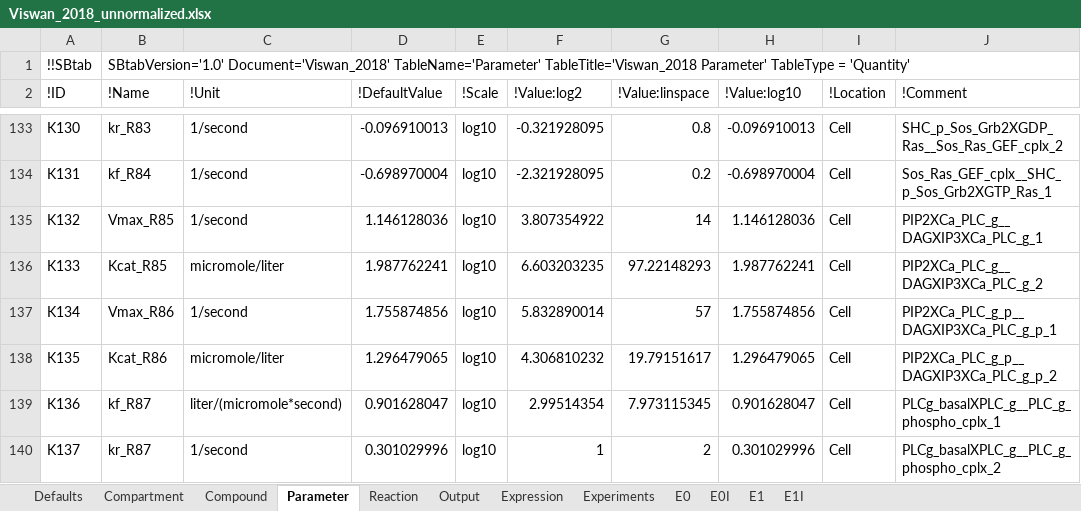
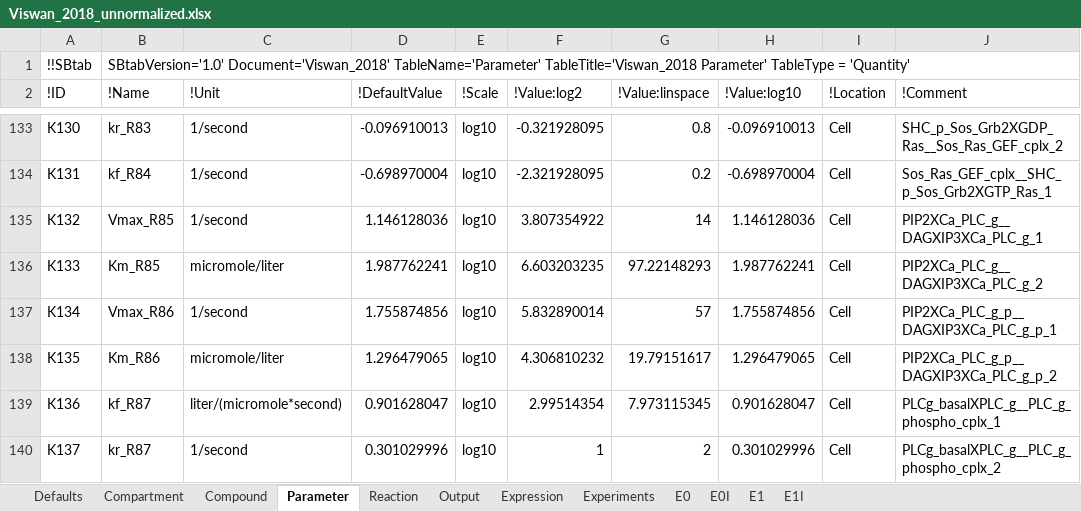
Before and after one commit to jpgsantos/Model_Viswan_2018, an Excel workbook: Viswan_2018_unnormalized.xlsx, sheet Parameter, drawn as a sheet; only a part is shown, gaps mark what is left out; values as stored, in another font and other column widths than the file's, no borders; the diff names each change by its address in the sheet, - before the commit and + after, or states it on an @@ line.

Commit message:
relaced Kcat with the correct name Km in Henri-Michaelis-Menten reactions

```diff
--- a/Viswan_2018_unnormalized.xlsx (sheet Parameter)
+++ b/Viswan_2018_unnormalized.xlsx (sheet Parameter)
-B136 (!Name): Kcat_R85
+B136 (!Name): Km_R85
-B138 (!Name): Kcat_R86
+B138 (!Name): Km_R86
```
Also changed, not shown: sheet Reaction, Viswan_2018.xlsx, Viswan_2018_optimized.xlsx, 6 other files.
